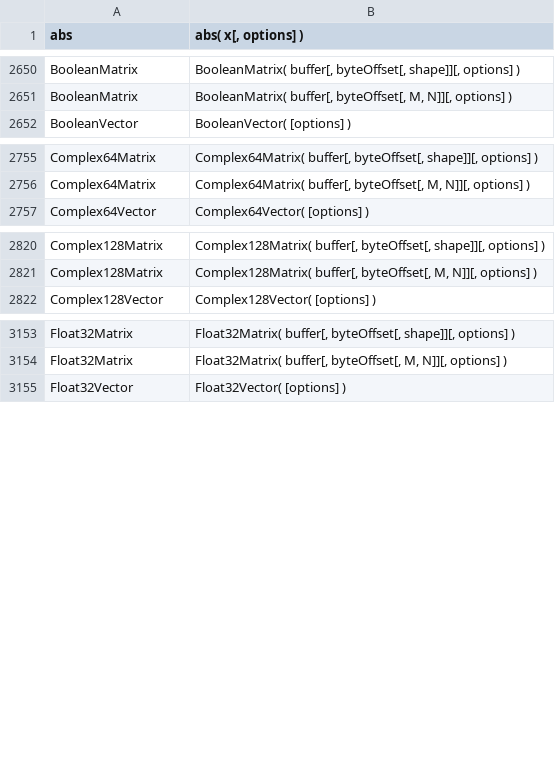
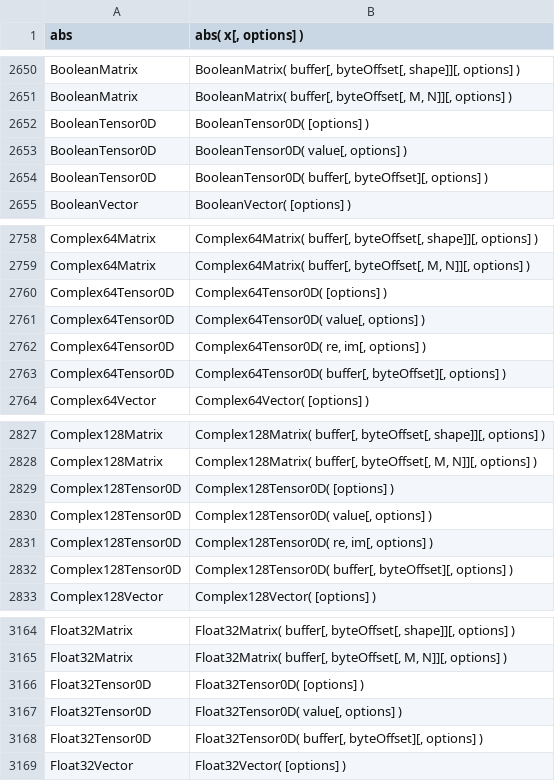
Before and after one commit to stdlib-js/repl-signature, a CSV file: data/data.csv, drawn as a sheet; only a part is shown, gaps mark what is left out; the diff covers the shown part only; the diff names each change by its address in the sheet, - before the commit and + after, or states it on an @@ line.

```diff
--- a/data/data.csv
+++ b/data/data.csv
+row 2652: BooleanTensor0D | BooleanTensor0D( [options] )
+row 2653: BooleanTensor0D | BooleanTensor0D( value[, options] )
+row 2654: BooleanTensor0D | BooleanTensor0D( buffer[, byteOffset][, options] )
+row 2760: Complex64Tensor0D | Complex64Tensor0D( [options] )
+row 2761: Complex64Tensor0D | Complex64Tensor0D( value[, options] )
+row 2762: Complex64Tensor0D | Complex64Tensor0D( re, im[, options] )
+row 2763: Complex64Tensor0D | Complex64Tensor0D( buffer[, byteOffset][, options] )
+row 2829: Complex128Tensor0D | Complex128Tensor0D( [options] )
+row 2830: Complex128Tensor0D | Complex128Tensor0D( value[, options] )
+row 2831: Complex128Tensor0D | Complex128Tensor0D( re, im[, options] )
+row 2832: Complex128Tensor0D | Complex128Tensor0D( buffer[, byteOffset][, options] )
+row 3166: Float32Tensor0D | Float32Tensor0D( [options] )
+row 3167: Float32Tensor0D | Float32Tensor0D( value[, options] )
+row 3168: Float32Tensor0D | Float32Tensor0D( buffer[, byteOffset][, options] )
```
Also changed, not shown: 24 added rows elsewhere in this file, 4 other files.
